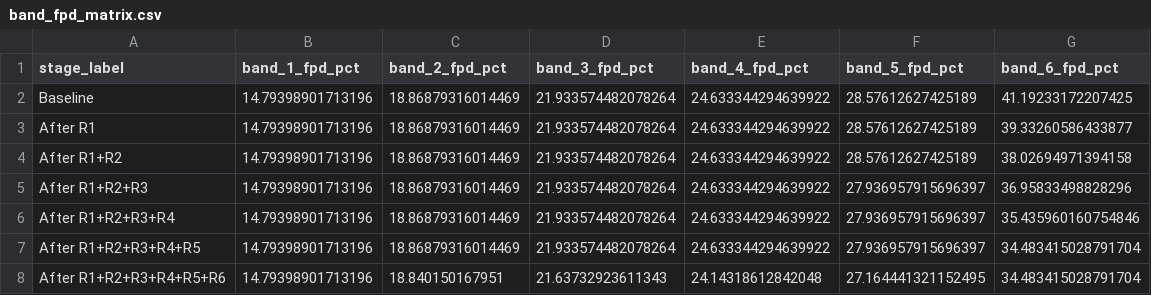
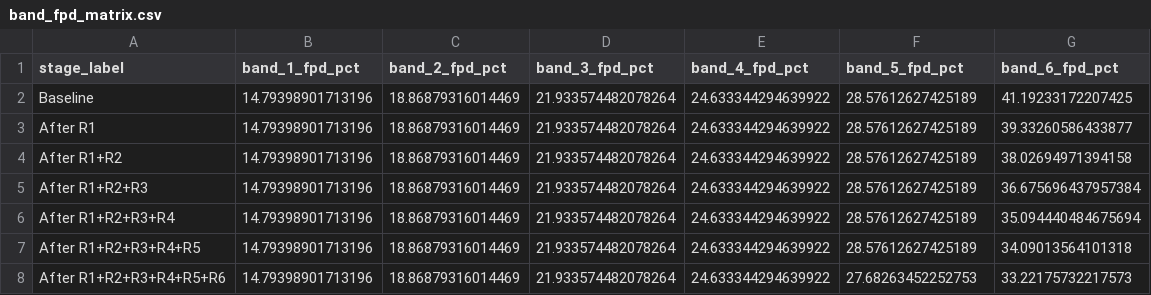
Before and after one commit to JLaniado/underwriting_policy_optimization_framework, a CSV file: outputs/fpd_rule_mining/band_fpd_matrix.csv, drawn as a sheet.

```diff
--- a/outputs/fpd_rule_mining/band_fpd_matrix.csv
+++ b/outputs/fpd_rule_mining/band_fpd_matrix.csv
@@ -4,5 +4,5 @@ After R1,14.79398901713196,18.86879316014469,21.933574482078264,24.6333442946399
 After R1+R2,14.79398901713196,18.86879316014469,21.933574482078264,24.633344294639922,28.57612627425189,38.02694971394158
-After R1+R2+R3,14.79398901713196,18.86879316014469,21.933574482078264,24.633344294639922,27.936957915696397,36.95833498828296
-After R1+R2+R3+R4,14.79398901713196,18.86879316014469,21.933574482078264,24.633344294639922,27.936957915696397,35.435960160754846
-After R1+R2+R3+R4+R5,14.79398901713196,18.86879316014469,21.933574482078264,24.633344294639922,27.936957915696397,34.483415028791704
-After R1+R2+R3+R4+R5+R6,14.79398901713196,18.840150167951,21.63732923611343,24.14318612842048,27.164441321152495,34.483415028791704
+After R1+R2+R3,14.79398901713196,18.86879316014469,21.933574482078264,24.633344294639922,28.57612627425189,36.675696437957384
+After R1+R2+R3+R4,14.79398901713196,18.86879316014469,21.933574482078264,24.633344294639922,28.57612627425189,35.094440484675694
+After R1+R2+R3+R4+R5,14.79398901713196,18.86879316014469,21.933574482078264,24.633344294639922,28.57612627425189,34.09013564101318
+After R1+R2+R3+R4+R5+R6,14.79398901713196,18.86879316014469,21.933574482078264,24.633344294639922,27.68263452252753,33.22175732217573
```
Also changed, not shown: outputs/fpd_rule_mining/cumulative_stages.csv, outputs/fpd_rule_mining/single_rule_impact.csv, 15 other files.
